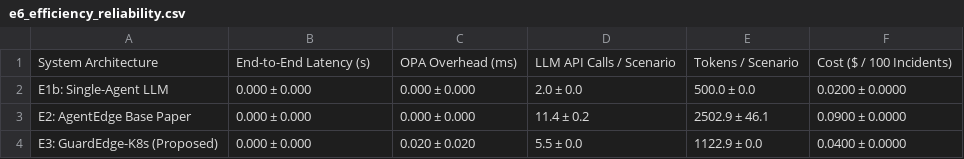
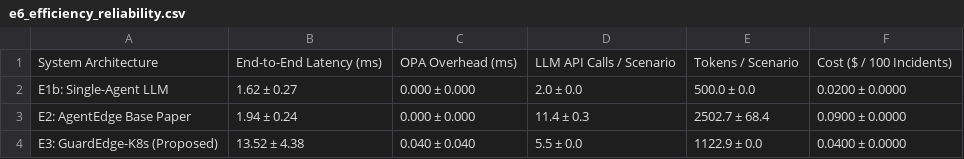
Before and after one commit to NaveedAhmed5/agentic-cloud-manager, a CSV file: results/e6_efficiency_reliability.csv, drawn as a sheet.

```diff
--- a/results/e6_efficiency_reliability.csv
+++ b/results/e6_efficiency_reliability.csv
@@ -1,4 +1,4 @@
-System Architecture,End-to-End Latency (s),OPA Overhead (ms),LLM API Calls / Scenario,Tokens / Scenario,Cost ($ / 100 Incidents)
-E1b: Single-Agent LLM,0.000 ± 0.000,0.000 ± 0.000,2.0 ± 0.0,500.0 ± 0.0,0.0200 ± 0.0000
-E2: AgentEdge Base Paper,0.000 ± 0.000,0.000 ± 0.000,11.4 ± 0.2,2502.9 ± 46.1,0.0900 ± 0.0000
-E3: GuardEdge-K8s (Proposed),0.000 ± 0.000,0.020 ± 0.020,5.5 ± 0.0,1122.9 ± 0.0,0.0400 ± 0.0000
+System Architecture,End-to-End Latency (ms),OPA Overhead (ms),LLM API Calls / Scenario,Tokens / Scenario,Cost ($ / 100 Incidents)
+E1b: Single-Agent LLM,1.62 ± 0.27,0.000 ± 0.000,2.0 ± 0.0,500.0 ± 0.0,0.0200 ± 0.0000
+E2: AgentEdge Base Paper,1.94 ± 0.24,0.000 ± 0.000,11.4 ± 0.3,2502.7 ± 68.4,0.0900 ± 0.0000
+E3: GuardEdge-K8s (Proposed),13.52 ± 4.38,0.040 ± 0.040,5.5 ± 0.0,1122.9 ± 0.0,0.0400 ± 0.0000
```
Also changed, not shown: results/e1_e3_main_comparison.csv, results/e4_gap_wise_results.csv, 13 other files.
